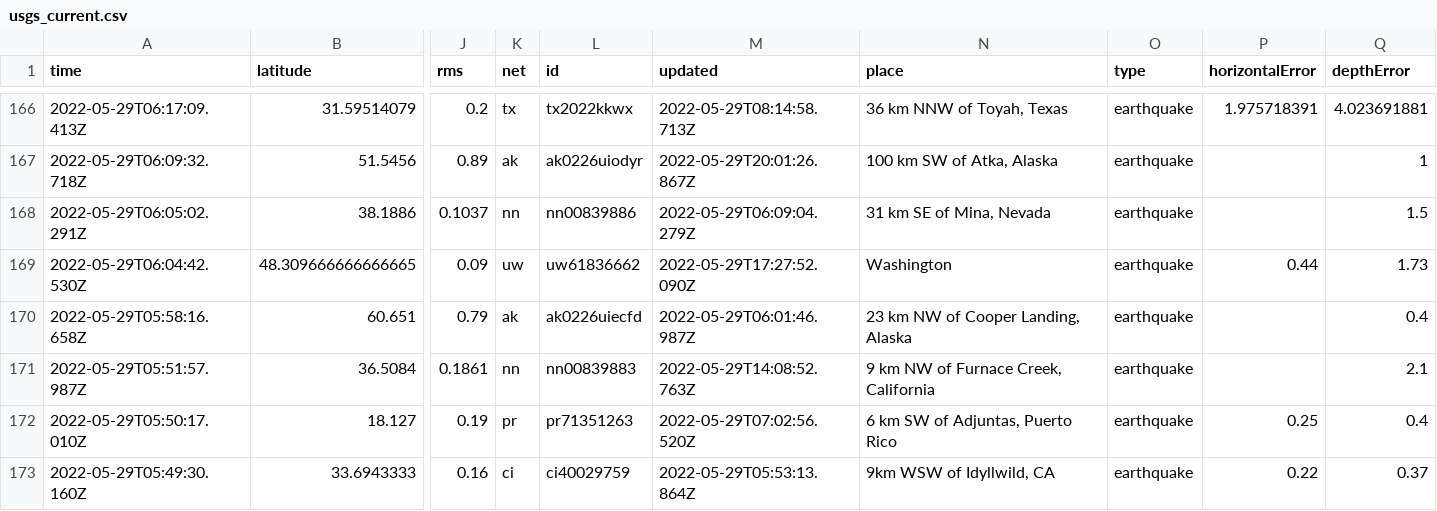
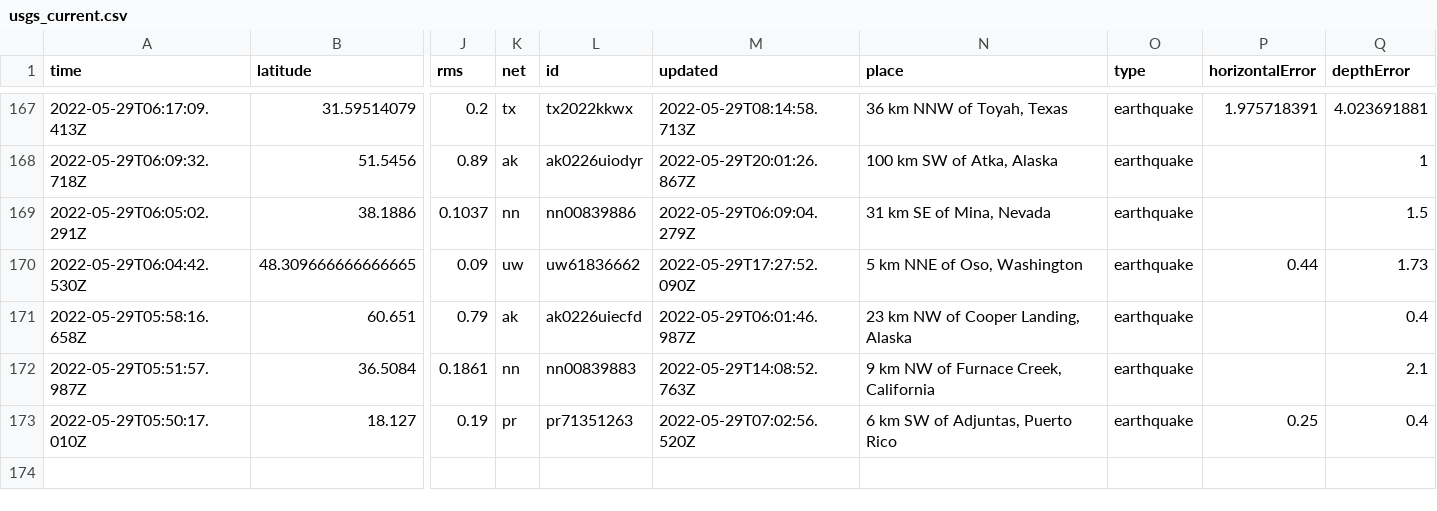
Before and after one commit to dlbranham/my-data-robot, a CSV file: usgs_current.csv, drawn as a sheet; only a part is shown, gaps mark what is left out; removed rows and columns are numbered as before the commit, all else as after; rows hold the shown columns only; the diff covers the shown part only; the diff names each change by its address in the sheet, - before the commit and + after, or states it on an @@ line.

```diff
--- a/usgs_current.csv
+++ b/usgs_current.csv
-N170 (place): Washington
+N170 (place): 5 km NNE of Oso, Washington
-row 173: 2022-05-29T05:49:30.160Z | 33.6943333 | 0.16 | ci | ci40029759 | 2022-05-29T05:53:13.864Z | 9km WSW of Idyllwild, CA | earthquake | 0.22 | 0.37
```
Also changed, not shown: 1 added row, 5 removed rows and 7 edited cells elsewhere in this file.
